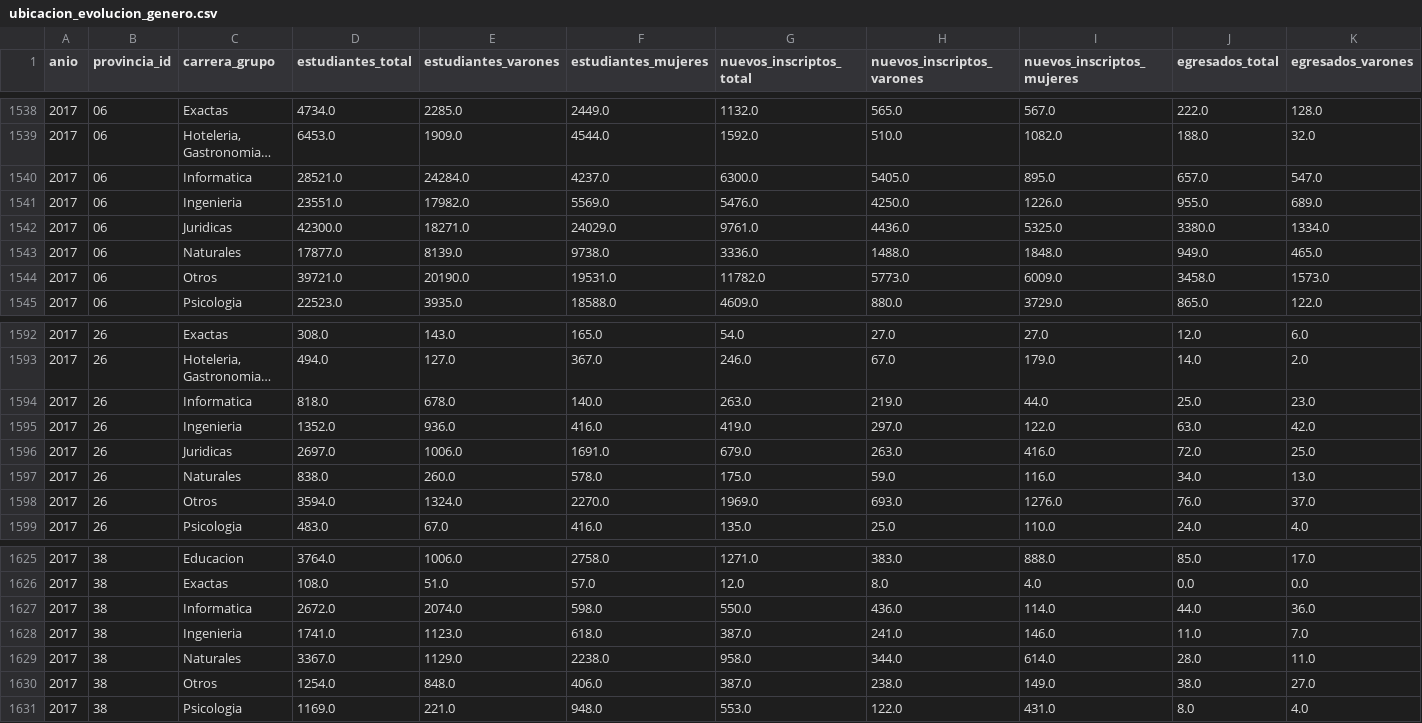
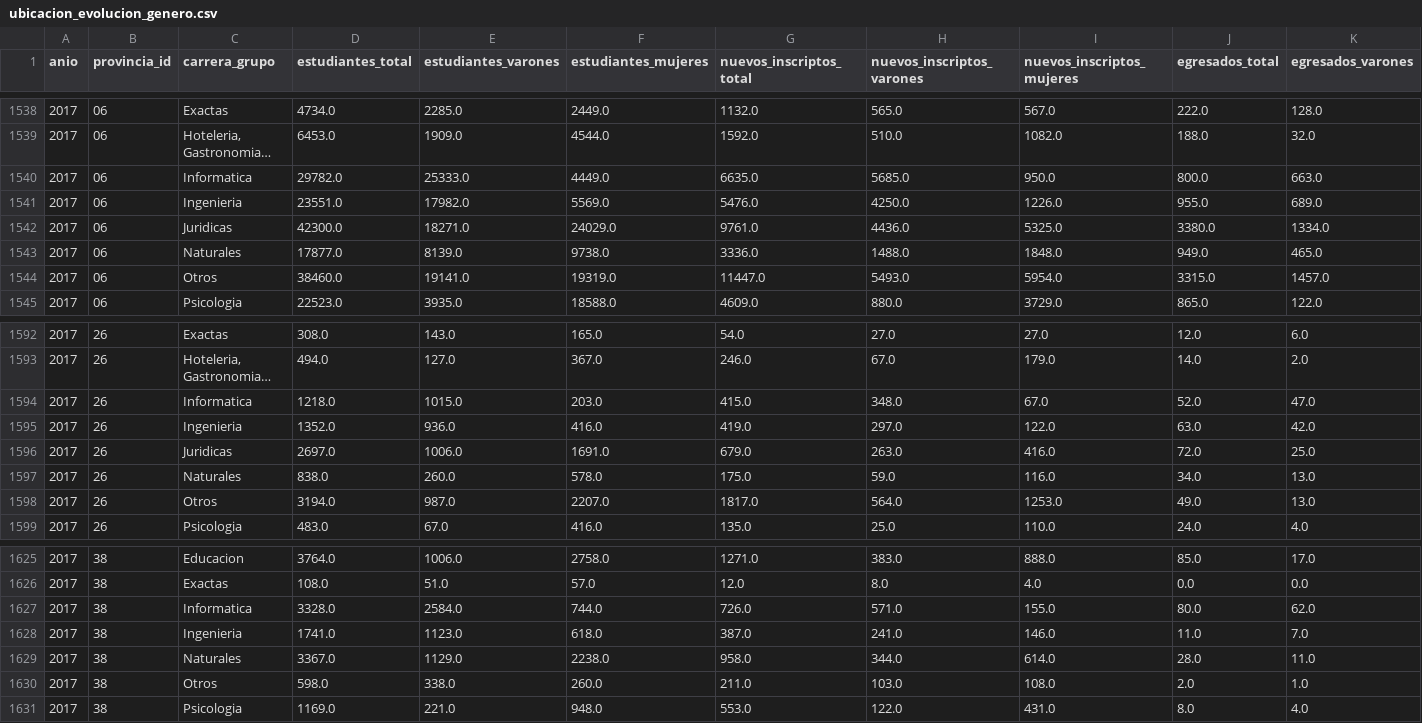
Before and after one commit to chicasentec/visualizacion_carreras, a CSV file: data/output/ubicacion_evolucion_genero.csv, drawn as a sheet; only a part is shown, gaps mark what is left out; long unchanged cells end in …; removed rows and columns are numbered as before the commit, all else as after; rows hold the shown columns only; the diff covers the shown part only; the diff names each change by its address in the sheet, - before the commit and + after, or states it on an @@ line.

```diff
--- a/data/output/ubicacion_evolucion_genero.csv
+++ b/data/output/ubicacion_evolucion_genero.csv
-row 1540: 2017 | 06 | Informatica | 28521.0 | 24284.0 | 4237.0 | 6300.0 | 5405.0 | 895.0 | 657.0 | 547.0
+row 1540: 2017 | 06 | Informatica | 29782.0 | 25333.0 | 4449.0 | 6635.0 | 5685.0 | 950.0 | 800.0 | 663.0
-row 1544: 2017 | 06 | Otros | 39721.0 | 20190.0 | 19531.0 | 11782.0 | 5773.0 | 6009.0 | 3458.0 | 1573.0
+row 1544: 2017 | 06 | Otros | 38460.0 | 19141.0 | 19319.0 | 11447.0 | 5493.0 | 5954.0 | 3315.0 | 1457.0
-row 1594: 2017 | 26 | Informatica | 818.0 | 678.0 | 140.0 | 263.0 | 219.0 | 44.0 | 25.0 | 23.0
+row 1594: 2017 | 26 | Informatica | 1218.0 | 1015.0 | 203.0 | 415.0 | 348.0 | 67.0 | 52.0 | 47.0
-row 1598: 2017 | 26 | Otros | 3594.0 | 1324.0 | 2270.0 | 1969.0 | 693.0 | 1276.0 | 76.0 | 37.0
+row 1598: 2017 | 26 | Otros | 3194.0 | 987.0 | 2207.0 | 1817.0 | 564.0 | 1253.0 | 49.0 | 13.0
-row 1627: 2017 | 38 | Informatica | 2672.0 | 2074.0 | 598.0 | 550.0 | 436.0 | 114.0 | 44.0 | 36.0
+row 1627: 2017 | 38 | Informatica | 3328.0 | 2584.0 | 744.0 | 726.0 | 571.0 | 155.0 | 80.0 | 62.0
-row 1630: 2017 | 38 | Otros | 1254.0 | 848.0 | 406.0 | 387.0 | 238.0 | 149.0 | 38.0 | 27.0
+row 1630: 2017 | 38 | Otros | 598.0 | 338.0 | 260.0 | 211.0 | 103.0 | 108.0 | 2.0 | 1.0
```
Also changed, not shown: 21 edited cells elsewhere in this file, data/input/carreras.csv, data/output/carreras_universidad_evolucion_genero.csv, 6 other files.
